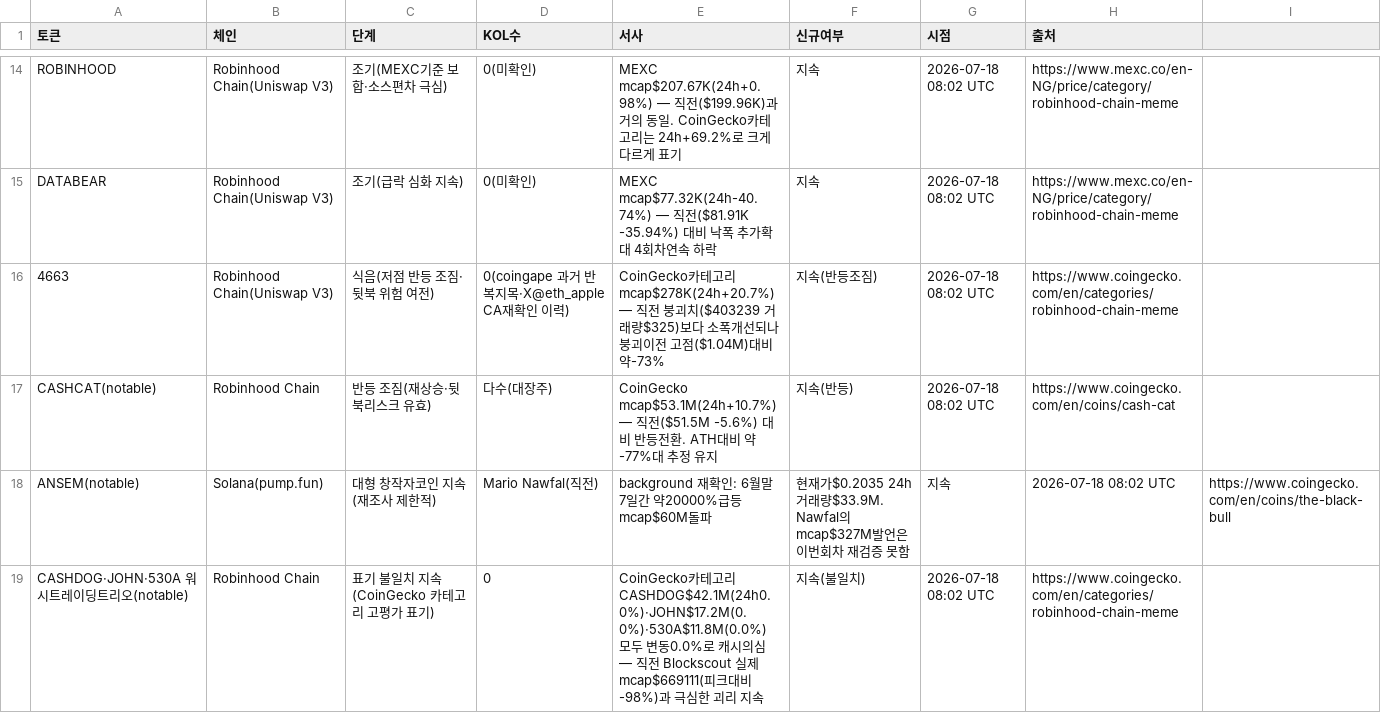
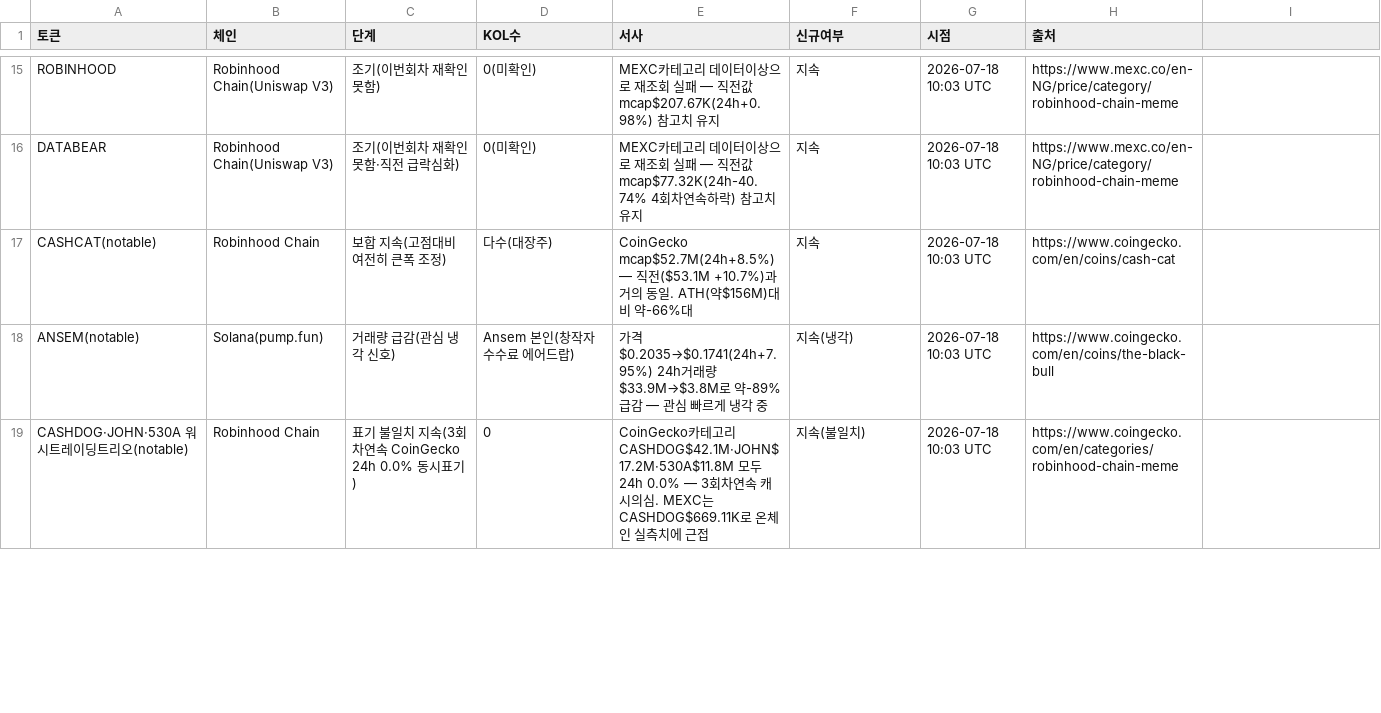
Before and after one commit to HoinKwak/study, a CSV file: research/kol/watch.csv, drawn as a sheet; only a part is shown, gaps mark what is left out; removed rows and columns are numbered as before the commit, all else as after; the diff covers the shown part only; the diff names each change by its address in the sheet, - before the commit and + after, or states it on an @@ line.

```diff
--- a/research/kol/watch.csv
+++ b/research/kol/watch.csv
-C15 (단계): 조기(MEXC기준 보합·소스편차 극심)
+C15 (단계): 조기(이번회차 재확인 못함)
-E15 (서사): MEXC mcap$207.67K(24h+0.98%) — 직전($199.96K)과 거의 동일. CoinGecko카테고리는 24h+69.2%로 크게 다르게 표기
+E15 (서사): MEXC카테고리 데이터이상으로 재조회 실패 — 직전값mcap$207.67K(24h+0.98%) 참고치 유지
-G15:G16 (시점): 2026-07-18 08:02 UTC
+G15:G16 (시점): 2026-07-18 10:03 UTC
-C16 (단계): 조기(급락 심화 지속)
+C16 (단계): 조기(이번회차 재확인 못함·직전 급락심화)
-E16 (서사): MEXC mcap$77.32K(24h-40.74%) — 직전($81.91K -35.94%) 대비 낙폭 추가확대 4회차연속 하락
+E16 (서사): MEXC카테고리 데이터이상으로 재조회 실패 — 직전값mcap$77.32K(24h-40.74% 4회차연속하락) 참고치 유지
-row 16: 4663 | Robinhood Chain(Uniswap V3) | 식음(저점 반등 조짐·뒷북 위험 여전) | 0(coingape 과거 반복지목·X@eth_apple CA재확인 이력) | CoinGecko카테고리 mcap$278K(24h+20.7%) — 직전 붕괴치($403239 거래량$325)보다 소폭개선되나 붕괴이전 고점($1.04M)대비 약-73% | 지속(반등조짐) | 2026-07-18 08:02 UTC | https://www.coingecko.com/en/categories/robinhood-chain-meme
-C17 (단계): 반등 조짐(재상승·뒷북리스크 유효)
+C17 (단계): 보합 지속(고점대비 여전히 큰폭 조정)
-E17 (서사): CoinGecko mcap$53.1M(24h+10.7%) — 직전($51.5M -5.6%) 대비 반등전환. ATH대비 약-77%대 추정 유지
+E17 (서사): CoinGecko mcap$52.7M(24h+8.5%) — 직전($53.1M +10.7%)과 거의 동일. ATH(약$156M)대비 약-66%대
-F17 (신규여부): 지속(반등)
+F17 (신규여부): 지속
-G17 (시점): 2026-07-18 08:02 UTC
+G17 (시점): 2026-07-18 10:03 UTC
-C18 (단계): 대형 창작자코인 지속(재조사 제한적)
+C18 (단계): 거래량 급감(관심 냉각 신호)
-D18 (KOL수): Mario Nawfal(직전)
+D18 (KOL수): Ansem 본인(창작자수수료 에어드랍)
-E18 (서사): background 재확인: 6월말 7일간 약20000%급등 mcap$60M돌파
+E18 (서사): 가격$0.2035→$0.1741(24h+7.95%) 24h거래량$33.9M→$3.8M로 약-89%급감 — 관심 빠르게 냉각 중
-F18 (신규여부): 현재가$0.2035 24h거래량$33.9M. Nawfal의 mcap$327M발언은 이번회차 재검증 못함
+F18 (신규여부): 지속(냉각)
-G18 (시점): 지속
+G18 (시점): 2026-07-18 10:03 UTC
-H18 (출처): 2026-07-18 08:02 UTC
+H18 (출처): https://www.coingecko.com/en/coins/the-black-bull
-I18: https://www.coingecko.com/en/coins/the-black-bull
+I18: (empty)
-C19 (단계): 표기 불일치 지속(CoinGecko 카테고리 고평가 표기)
+C19 (단계): 표기 불일치 지속(3회차연속 CoinGecko 24h 0.0% 동시표기)
-E19 (서사): …리 CASHDOG$42.1M(24h0.0%)·JOHN$17.2M(0.0%)·530A$11.8M(0.0%) 모두 변동0.0%로 캐시의심 — 직전 Blockscout 실제mcap$669111(피크대비-98%)과 극심한 괴리 지속
+E19 (서사): …리 CASHDOG$42.1M·JOHN$17.2M·530A$11.8M 모두 24h 0.0% — 3회차연속 캐시의심. MEXC는 CASHDOG$669.11K로 온체인 실측치에 근접
-G19 (시점): 2026-07-18 08:02 UTC
+G19 (시점): 2026-07-18 10:03 UTC
```
Also changed, not shown: 6 added rows, 7 removed rows and 48 edited cells elsewhere in this file, 2 other files.
